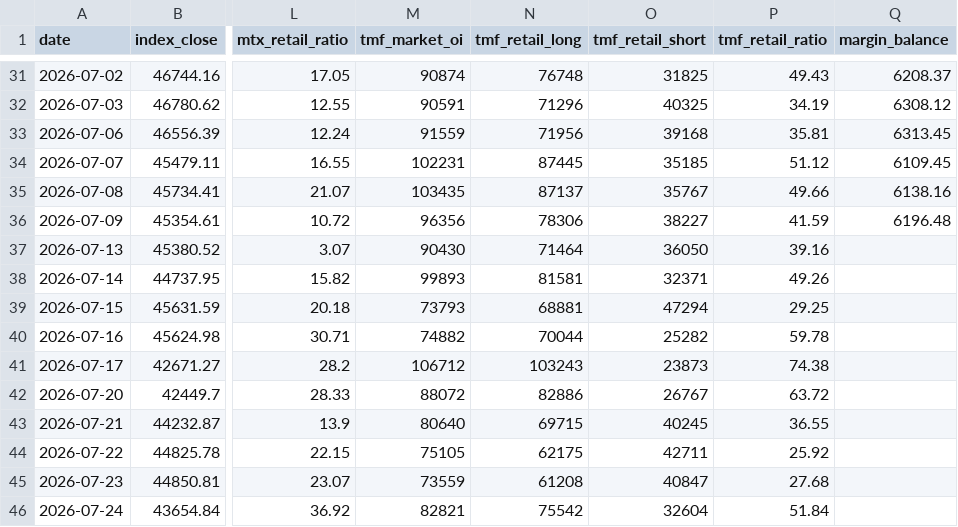
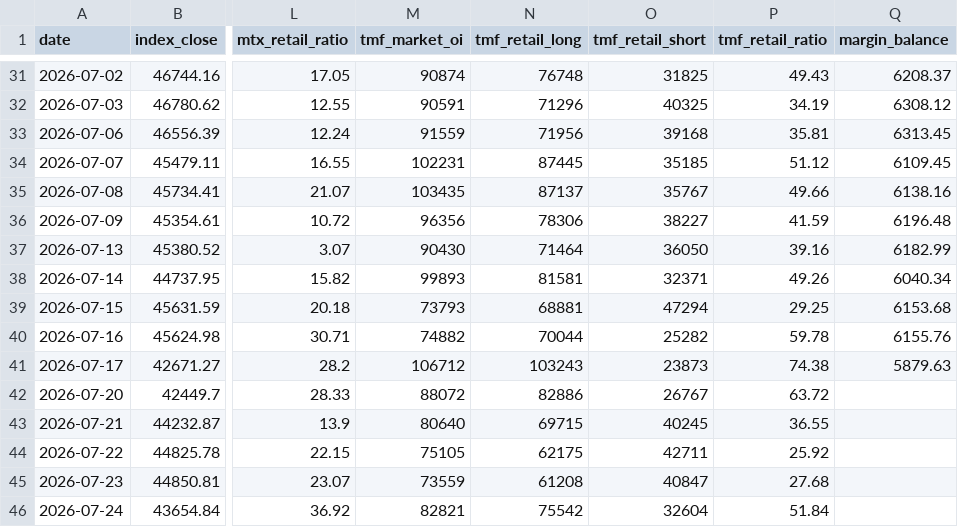
Before and after one commit to ed123698745ed-oss/panhou-charts, a CSV file: data/market_data.csv, drawn as a sheet; only a part is shown, gaps mark what is left out; the diff names each change by its address in the sheet, - before the commit and + after, or states it on an @@ line.

Commit message:
update market data (2026-09-11)

```diff
--- a/data/market_data.csv
+++ b/data/market_data.csv
-Q37 (margin_balance): (empty)
+Q37 (margin_balance): 6182.99
-Q38 (margin_balance): (empty)
+Q38 (margin_balance): 6040.34
-Q39 (margin_balance): (empty)
+Q39 (margin_balance): 6153.68
-Q40 (margin_balance): (empty)
+Q40 (margin_balance): 6155.76
-Q41 (margin_balance): (empty)
+Q41 (margin_balance): 5879.63
```
